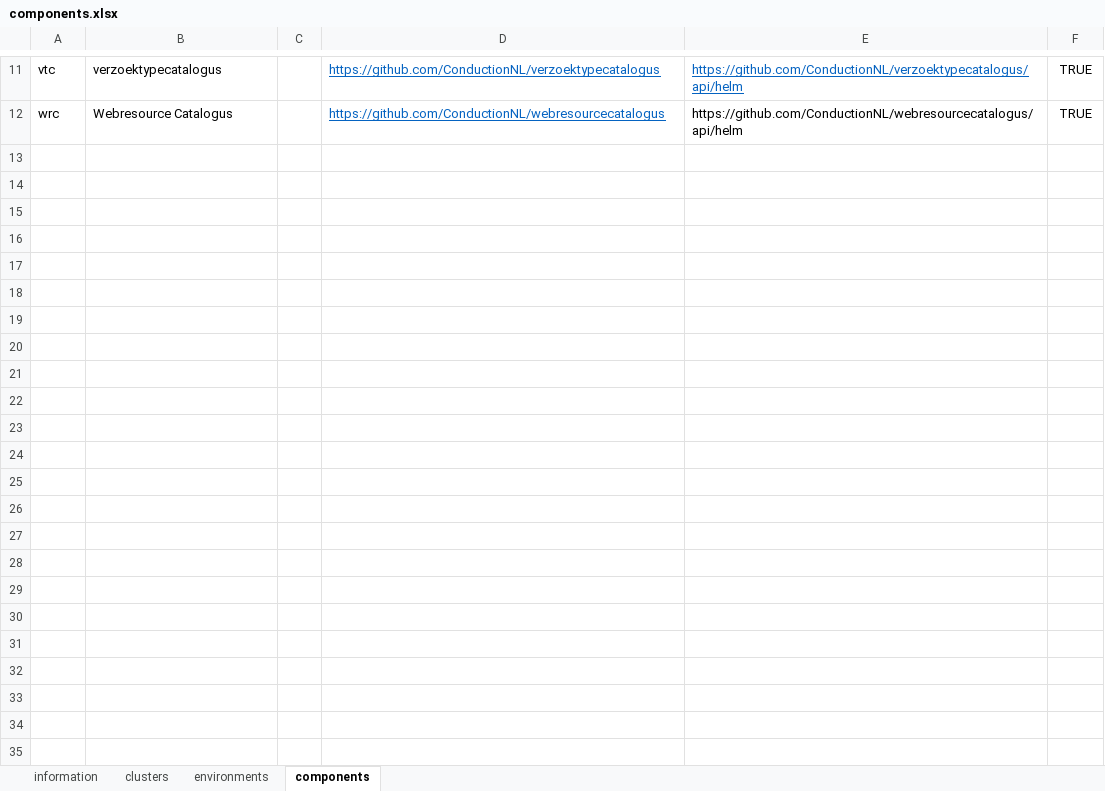
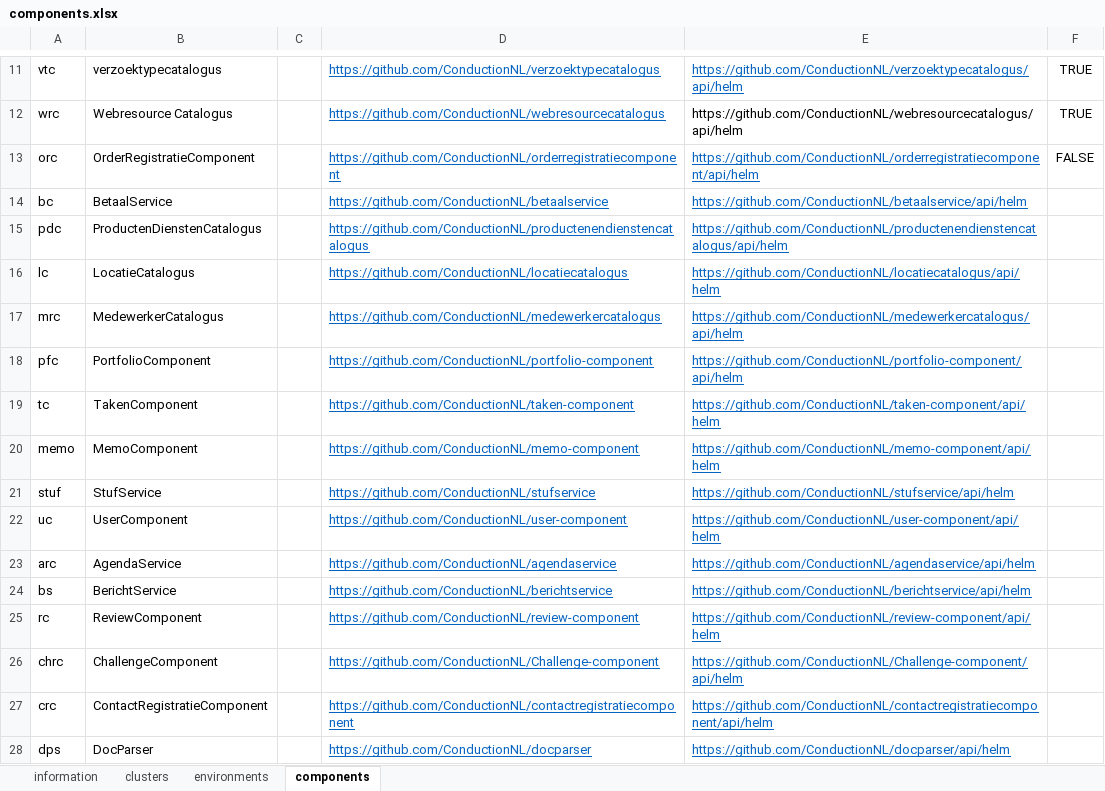
Before and after one commit to ConductionNL/environment-component, an Excel workbook: api/src/Service/resources/components.xlsx, sheet components, drawn as a sheet; only a part is shown, gaps mark what is left out; values as stored, in another font and other column widths than the file's, no borders; the diff names each change by its address in the sheet, - before the commit and + after, or states it on an @@ line.

Commit message:
alle components toegevoegd

```diff
--- a/api/src/Service/resources/components.xlsx (sheet components)
+++ b/api/src/Service/resources/components.xlsx (sheet components)
+row 13: orc | OrderRegistratieComponent |  | https://github.com/ConductionNL/orderregistratiecomponent | https://github.com/ConductionNL/orderregistratiecomponent/api/helm | FALSE
+row 14: bc | BetaalService |  | https://github.com/ConductionNL/betaalservice | https://github.com/ConductionNL/betaalservice/api/helm
+row 15: pdc | ProductenDienstenCatalogus |  | https://github.com/ConductionNL/productenendienstencatalogus | https://github.com/ConductionNL/productenendienstencatalogus/api/helm
+row 16: lc | LocatieCatalogus |  | https://github.com/ConductionNL/locatiecatalogus | https://github.com/ConductionNL/locatiecatalogus/api/helm
+row 17: mrc | MedewerkerCatalogus |  | https://github.com/ConductionNL/medewerkercatalogus | https://github.com/ConductionNL/medewerkercatalogus/api/helm
+row 18: pfc | PortfolioComponent |  | https://github.com/ConductionNL/portfolio-component | https://github.com/ConductionNL/portfolio-component/api/helm
+row 19: tc | TakenComponent |  | https://github.com/ConductionNL/taken-component | https://github.com/ConductionNL/taken-component/api/helm
+row 20: memo | MemoComponent |  | https://github.com/ConductionNL/memo-component | https://github.com/ConductionNL/memo-component/api/helm
+row 21: stuf | StufService |  | https://github.com/ConductionNL/stufservice | https://github.com/ConductionNL/stufservice/api/helm
+row 22: uc | UserComponent |  | https://github.com/ConductionNL/user-component | https://github.com/ConductionNL/user-component/api/helm
+row 23: arc | AgendaService |  | https://github.com/ConductionNL/agendaservice | https://github.com/ConductionNL/agendaservice/api/helm
+row 24: bs | BerichtService |  | https://github.com/ConductionNL/berichtservice | https://github.com/ConductionNL/berichtservice/api/helm
+row 25: rc | ReviewComponent |  | https://github.com/ConductionNL/review-component | https://github.com/ConductionNL/review-component/api/helm
+row 26: chrc | ChallengeComponent |  | https://github.com/ConductionNL/Challenge-component | https://github.com/ConductionNL/Challenge-component/api/helm
+row 27: crc | ContactRegistratieComponent |  | https://github.com/ConductionNL/contactregistratiecomponent | https://github.com/ConductionNL/contactregistratiecomponent/api/helm
+row 28: dps | DocParser |  | https://github.com/ConductionNL/docparser | https://github.com/ConductionNL/docparser/api/helm
```
